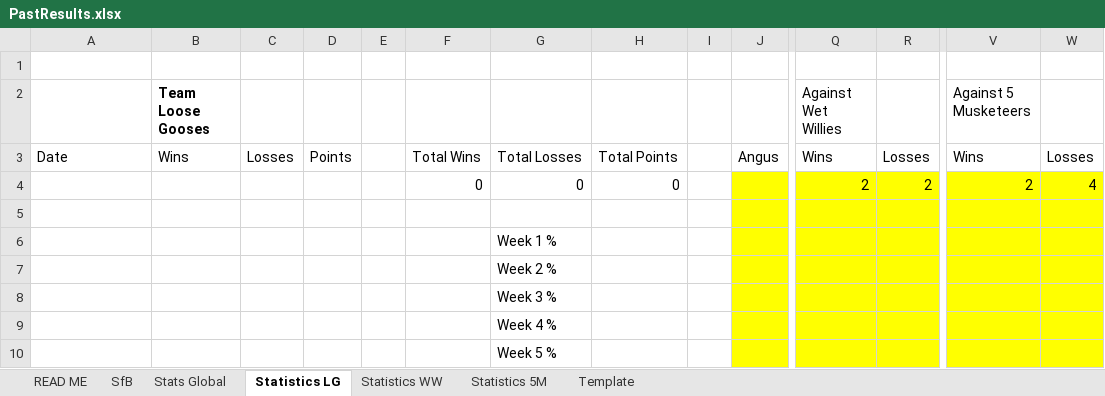
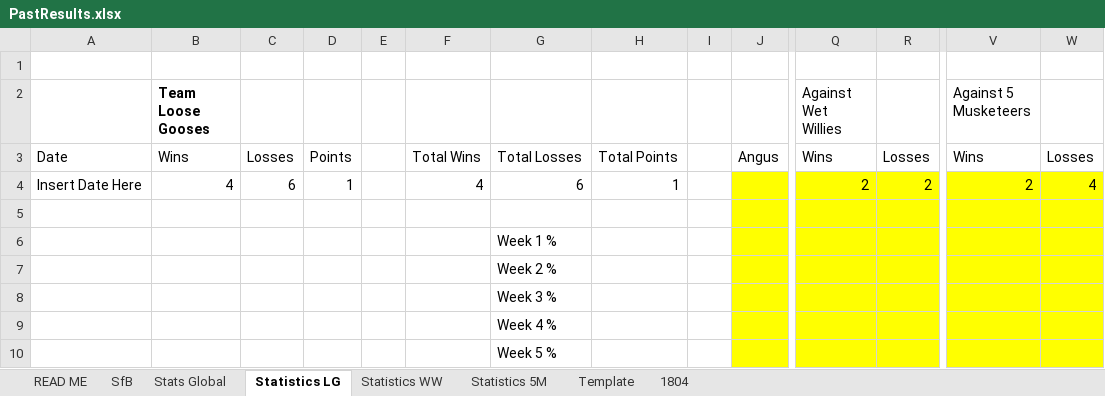
Before and after one commit to KingGoose20/TLTBO, an Excel workbook: Other Files/PastResults.xlsx, sheet Statistics LG, drawn as a sheet; only a part is shown, gaps mark what is left out; values as stored, in another font and other column widths than the file's, no borders; removed rows and columns are numbered as before the commit, all else as after; rows hold the shown columns only; the diff names each change by its address in the sheet, - before the commit and + after, or states it on an @@ line.

```diff
--- a/Other Files/PastResults.xlsx (sheet Statistics LG)
+++ b/Other Files/PastResults.xlsx (sheet Statistics LG)
+sheet tab: 1804
-row 4:  |  |  |  |  | 0 | 0 | 0 |  |  | 2 | 2 | 2 | 4
+row 4: Insert Date Here | 4 | 6 | 1 |  | 4 | 6 | 1 |  |  | 2 | 2 | 2 | 4
```
Also changed, not shown: sheet Template, sheet Statistics WW, sheet Statistics 5M, formulas that keep their value, 8 other files.
